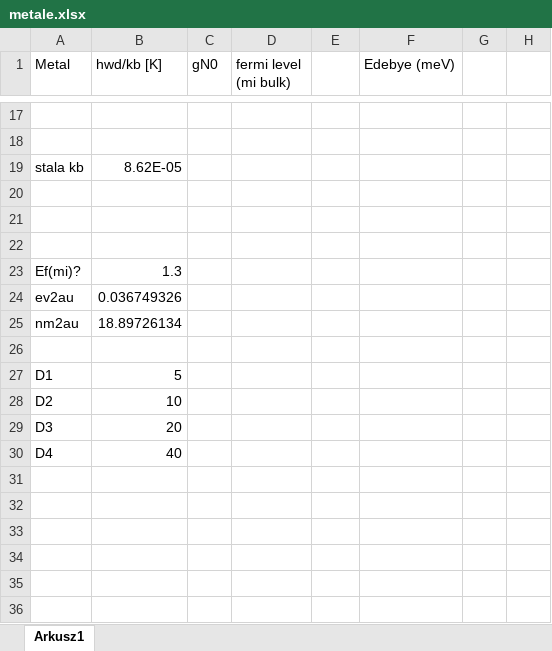
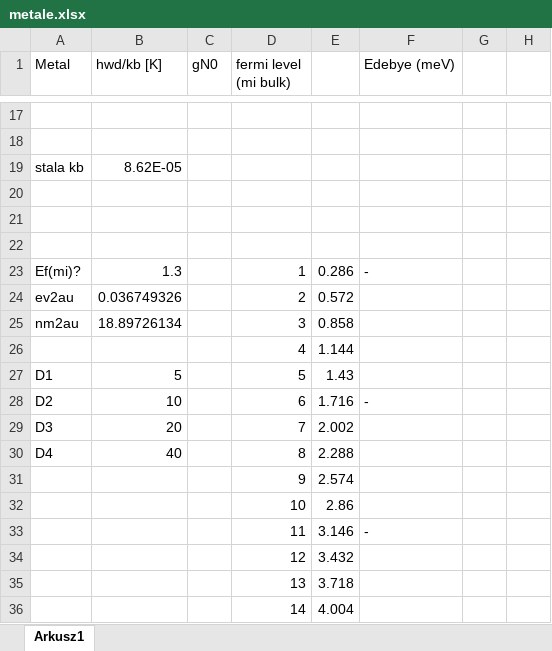
Before and after one commit to rdoo/mag, an Excel workbook: adocs/inne/metale.xlsx, sheet Arkusz1, drawn as a sheet; only a part is shown, gaps mark what is left out; values as stored, in another font and other column widths than the file's, no borders; the diff covers the shown part only; the diff names each change by its address in the sheet, - before the commit and + after, or states it on an @@ line.

```diff
--- a/adocs/inne/metale.xlsx (sheet Arkusz1)
+++ b/adocs/inne/metale.xlsx (sheet Arkusz1)
-D23 (fermi level (mi bulk)): (empty)
+D23 (fermi level (mi bulk)): 1
-E23: (empty)
+E23: 0.286
-F23 (Edebye (meV)): (empty)
+F23 (Edebye (meV)): -
-D24 (fermi level (mi bulk)): (empty)
+D24 (fermi level (mi bulk)): 2
-E24: (empty)
+E24: 0.572
-D25 (fermi level (mi bulk)): (empty)
+D25 (fermi level (mi bulk)): 3
-E25: (empty)
+E25: 0.858
-D26 (fermi level (mi bulk)): (empty)
+D26 (fermi level (mi bulk)): 4
-E26: (empty)
+E26: 1.144
-D27 (fermi level (mi bulk)): (empty)
+D27 (fermi level (mi bulk)): 5
-E27: (empty)
+E27: 1.43
-D28 (fermi level (mi bulk)): (empty)
+D28 (fermi level (mi bulk)): 6
-E28: (empty)
+E28: 1.716
-F28 (Edebye (meV)): (empty)
+F28 (Edebye (meV)): -
-D29 (fermi level (mi bulk)): (empty)
+D29 (fermi level (mi bulk)): 7
-E29: (empty)
+E29: 2.002
-D30 (fermi level (mi bulk)): (empty)
+D30 (fermi level (mi bulk)): 8
-E30: (empty)
+E30: 2.288
-D31 (fermi level (mi bulk)): (empty)
+D31 (fermi level (mi bulk)): 9
-E31: (empty)
+E31: 2.574
-D32 (fermi level (mi bulk)): (empty)
+D32 (fermi level (mi bulk)): 10
-E32: (empty)
+E32: 2.86
-D33 (fermi level (mi bulk)): (empty)
+D33 (fermi level (mi bulk)): 11
-E33: (empty)
+E33: 3.146
-F33 (Edebye (meV)): (empty)
+F33 (Edebye (meV)): -
-D34 (fermi level (mi bulk)): (empty)
+D34 (fermi level (mi bulk)): 12
-E34: (empty)
+E34: 3.432
-D35 (fermi level (mi bulk)): (empty)
+D35 (fermi level (mi bulk)): 13
-E35: (empty)
+E35: 3.718
-D36 (fermi level (mi bulk)): (empty)
+D36 (fermi level (mi bulk)): 14
-E36: (empty)
+E36: 4.004
```
Also changed, not shown: 36 edited cells elsewhere in this sheet, 11 other files.
